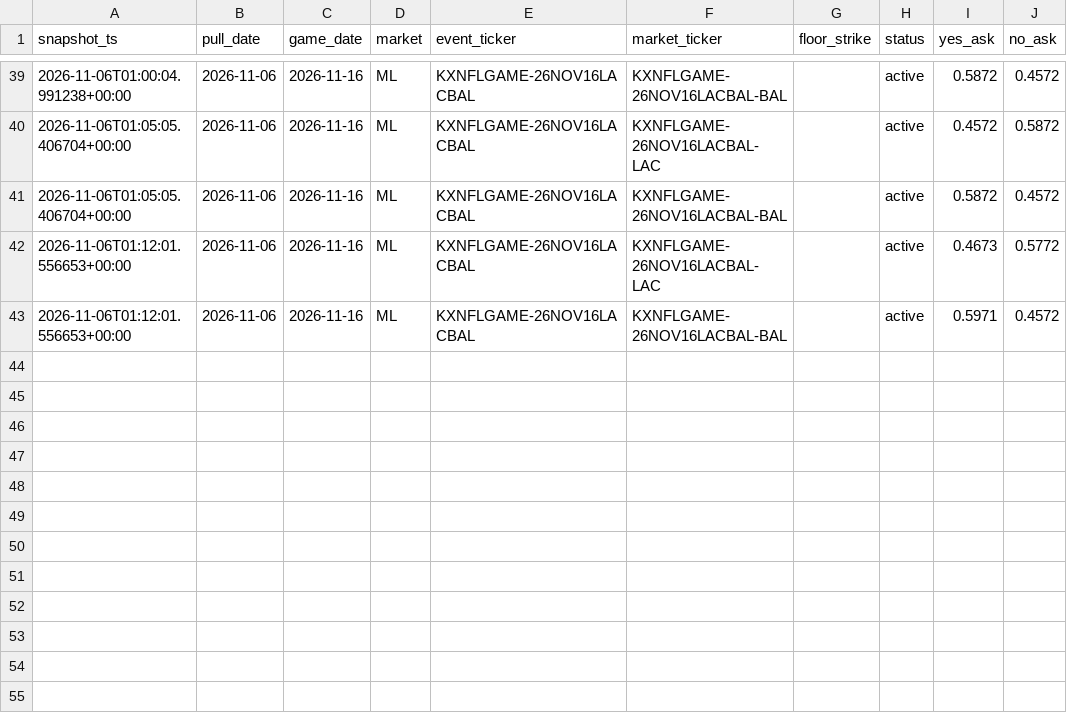
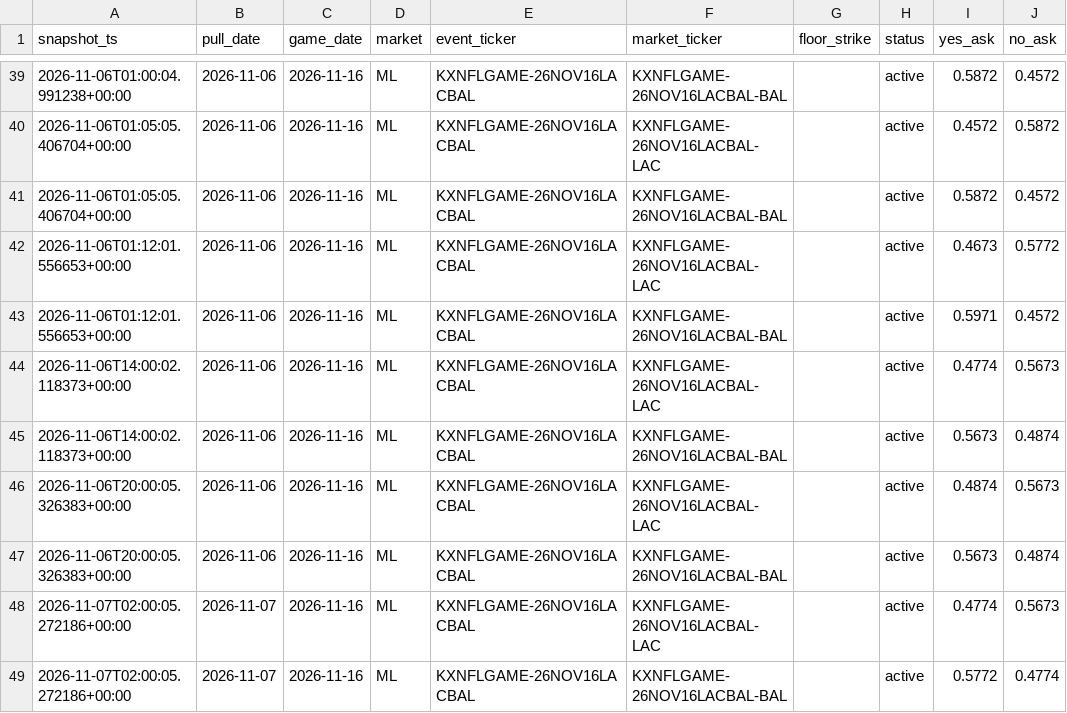
Before and after one commit to camwood33/nfl-model, a CSV file: data/raw/kalshi_lines_2026-11-16.csv, drawn as a sheet; only a part is shown, gaps mark what is left out.

Commit message:
Nightly data sync: 2026-11-07

```diff
--- a/data/raw/kalshi_lines_2026-11-16.csv
+++ b/data/raw/kalshi_lines_2026-11-16.csv
@@ -43 +43,7 @@ snapshot_ts,pull_date,game_date,market,event_ticker,market_ticker,floor_strike,s
 2026-11-06T01:12:01.556653+00:00,2026-11-06,2026-11-16,ML,KXNFLGAME-26NOV16LACBAL,KXNFLGAME-26NOV16LACBAL-BAL,,active,0.5971,0.4572
+2026-11-06T14:00:02.118373+00:00,2026-11-06,2026-11-16,ML,KXNFLGAME-26NOV16LACBAL,KXNFLGAME-26NOV16LACBAL-LAC,,active,0.4774,0.5673
+2026-11-06T14:00:02.118373+00:00,2026-11-06,2026-11-16,ML,KXNFLGAME-26NOV16LACBAL,KXNFLGAME-26NOV16LACBAL-BAL,,active,0.5673,0.4874
+2026-11-06T20:00:05.326383+00:00,2026-11-06,2026-11-16,ML,KXNFLGAME-26NOV16LACBAL,KXNFLGAME-26NOV16LACBAL-LAC,,active,0.4874,0.5673
+2026-11-06T20:00:05.326383+00:00,2026-11-06,2026-11-16,ML,KXNFLGAME-26NOV16LACBAL,KXNFLGAME-26NOV16LACBAL-BAL,,active,0.5673,0.4874
+2026-11-07T02:00:05.272186+00:00,2026-11-07,2026-11-16,ML,KXNFLGAME-26NOV16LACBAL,KXNFLGAME-26NOV16LACBAL-LAC,,active,0.4774,0.5673
+2026-11-07T02:00:05.272186+00:00,2026-11-07,2026-11-16,ML,KXNFLGAME-26NOV16LACBAL,KXNFLGAME-26NOV16LACBAL-BAL,,active,0.5772,0.4774
```
Also changed, not shown: 4 other files.
